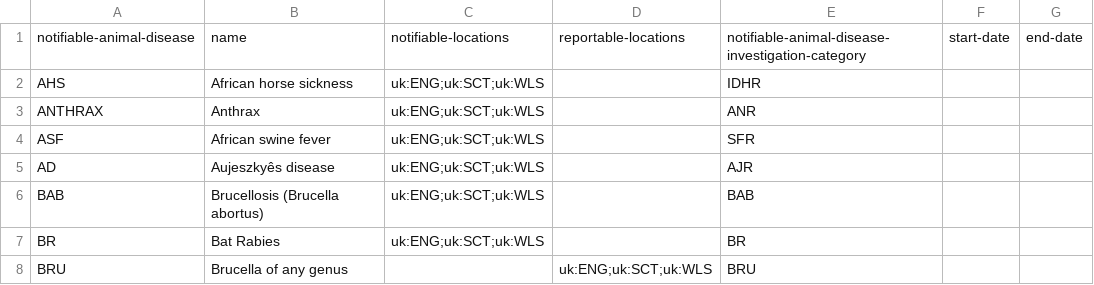
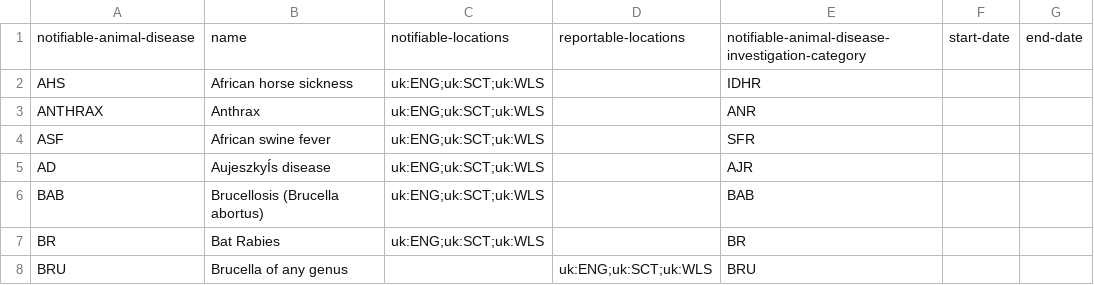
Before and after one commit to openregister/notifiable-animal-disease-data, a TSV file: data/notifiable-animal-disease/notifiable-animal-disease.tsv, drawn as a sheet; only a part is shown; the diff names each change by its address in the sheet, - before the commit and + after, or states it on an @@ line.

```diff
--- a/data/notifiable-animal-disease/notifiable-animal-disease.tsv
+++ b/data/notifiable-animal-disease/notifiable-animal-disease.tsv
-B5: Aujeszkyês disease
+B5: AujeszkyÍs disease
```
